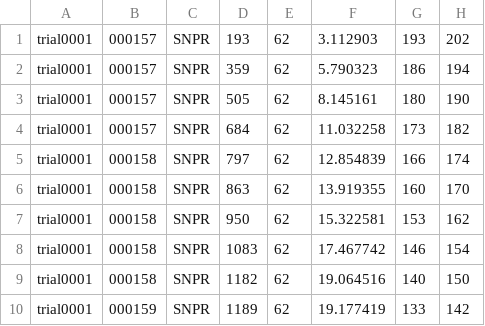
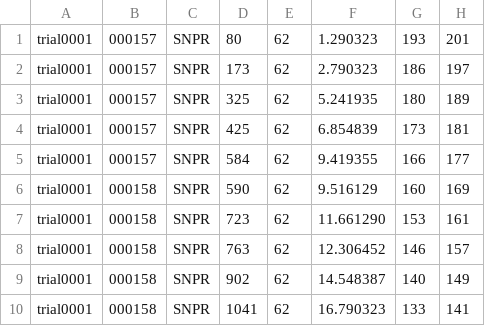
Before and after one commit to ken-neth/opinion_dynamics_BSE, a CSV file: avg_balance.csv, drawn as a sheet; only a part is shown; the diff covers the shown part only.

```diff
--- a/avg_balance.csv
+++ b/avg_balance.csv
@@ -1,10 +1,10 @@
-trial0001, 000157, SNPR, 193, 62, 3.112903, 193, 202,
-trial0001, 000157, SNPR, 359, 62, 5.790323, 186, 194,
-trial0001, 000157, SNPR, 505, 62, 8.145161, 180, 190,
-trial0001, 000157, SNPR, 684, 62, 11.032258, 173, 182,
-trial0001, 000158, SNPR, 797, 62, 12.854839, 166, 174,
-trial0001, 000158, SNPR, 863, 62, 13.919355, 160, 170,
-trial0001, 000158, SNPR, 950, 62, 15.322581, 153, 162,
-trial0001, 000158, SNPR, 1083, 62, 17.467742, 146, 154,
-trial0001, 000158, SNPR, 1182, 62, 19.064516, 140, 150,
-trial0001, 000159, SNPR, 1189, 62, 19.177419, 133, 142,
+trial0001, 000157, SNPR, 80, 62, 1.290323, 193, 201,
+trial0001, 000157, SNPR, 173, 62, 2.790323, 186, 197,
+trial0001, 000157, SNPR, 325, 62, 5.241935, 180, 189,
+trial0001, 000157, SNPR, 425, 62, 6.854839, 173, 181,
+trial0001, 000157, SNPR, 584, 62, 9.419355, 166, 177,
+trial0001, 000158, SNPR, 590, 62, 9.516129, 160, 169,
+trial0001, 000158, SNPR, 723, 62, 11.661290, 153, 161,
+trial0001, 000158, SNPR, 763, 62, 12.306452, 146, 157,
+trial0001, 000158, SNPR, 902, 62, 14.548387, 140, 149,
+trial0001, 000158, SNPR, 1041, 62, 16.790323, 133, 141,
```
Also changed, not shown: 2 added rows and 27 edited cells elsewhere in this file, transactions.csv, 7 other files.
